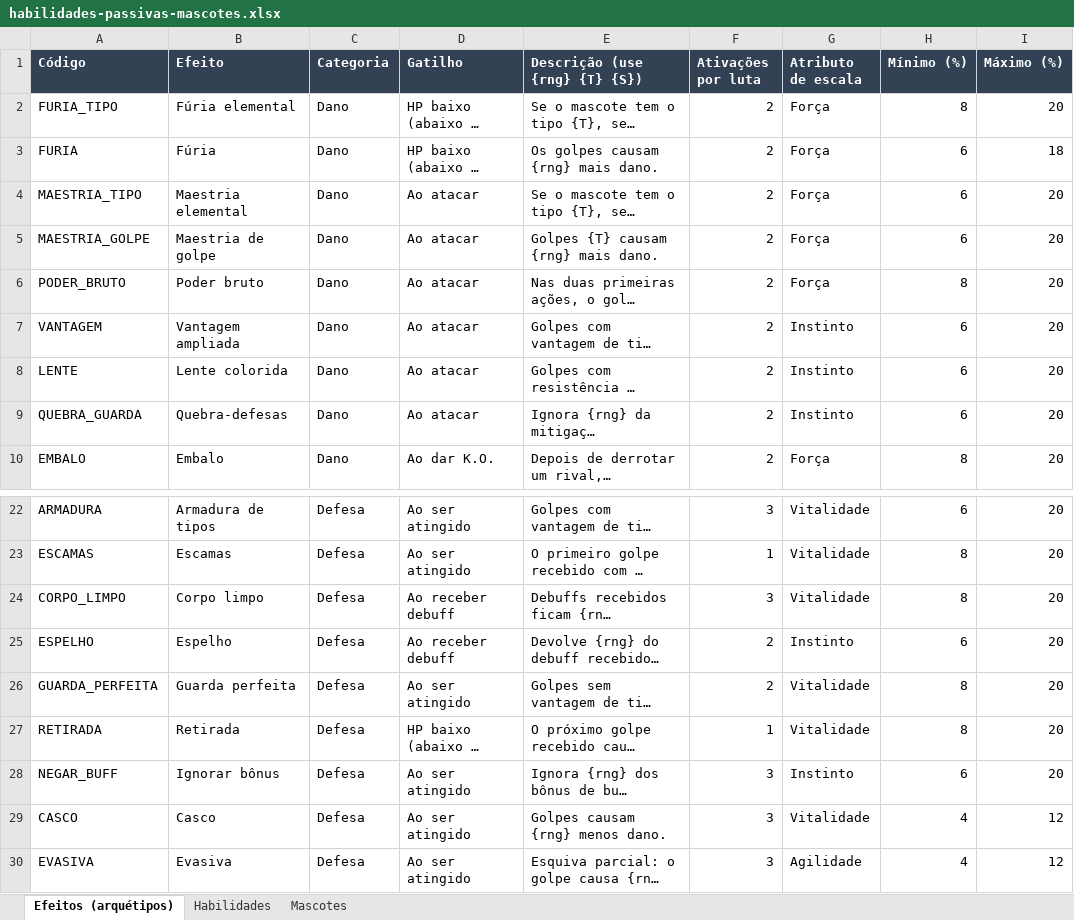
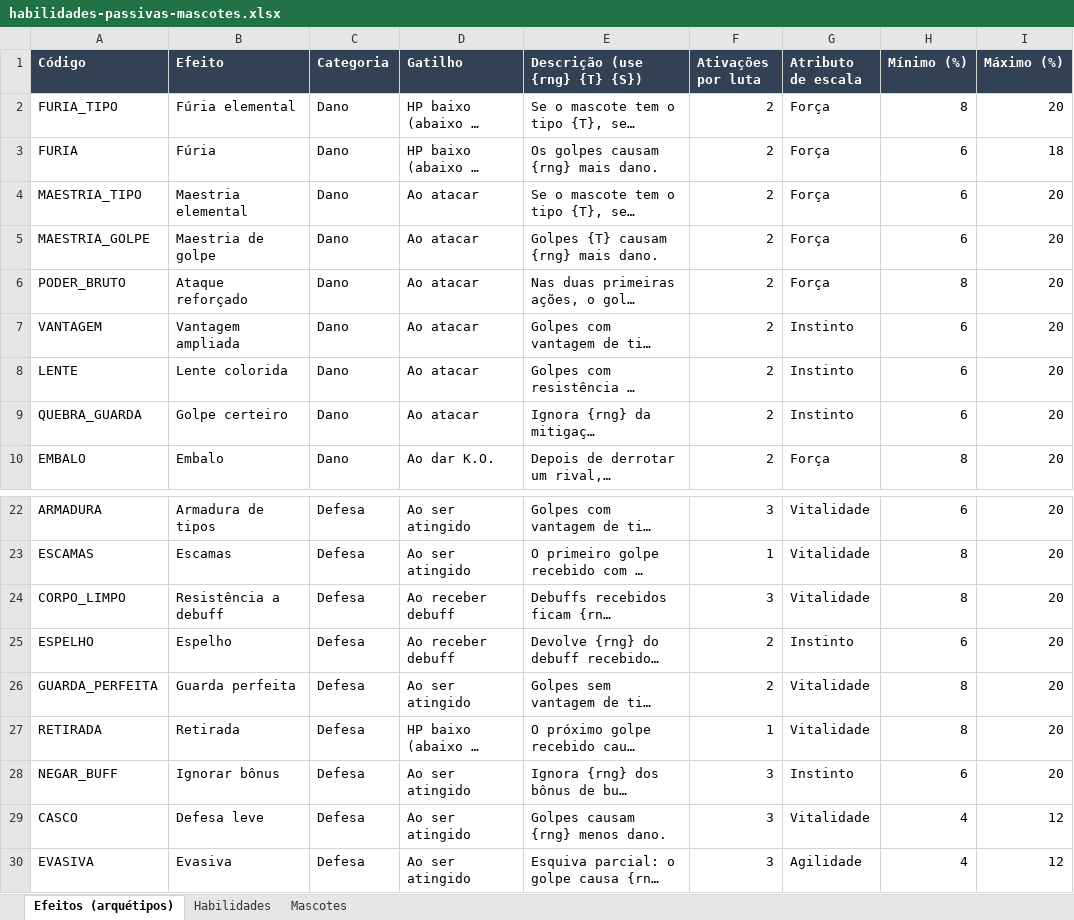
Before and after one commit to yoshima22/LigaZikachu, an Excel workbook: docs/habilidades-passivas-mascotes.xlsx, sheet Efeitos (arquétipos), drawn as a sheet; only a part is shown, gaps mark what is left out; long unchanged cells end in …; values as stored, in another font and other column widths than the file's, no borders; the diff names each change by its address in the sheet, - before the commit and + after, or states it on an @@ line.

```diff
--- a/docs/habilidades-passivas-mascotes.xlsx (sheet Efeitos (arquétipos))
+++ b/docs/habilidades-passivas-mascotes.xlsx (sheet Efeitos (arquétipos))
-B6 (Efeito): Poder bruto
+B6 (Efeito): Ataque reforçado
-B9 (Efeito): Quebra-defesas
+B9 (Efeito): Golpe certeiro
-B24 (Efeito): Corpo limpo
+B24 (Efeito): Resistência a debuff
-B29 (Efeito): Casco
+B29 (Efeito): Defesa leve
```
Also changed, not shown: sheet Habilidades, 7 other files.
